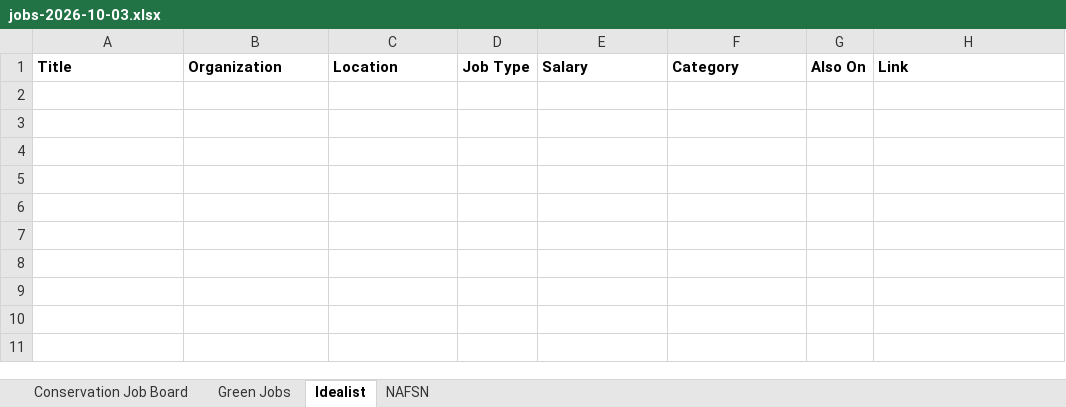
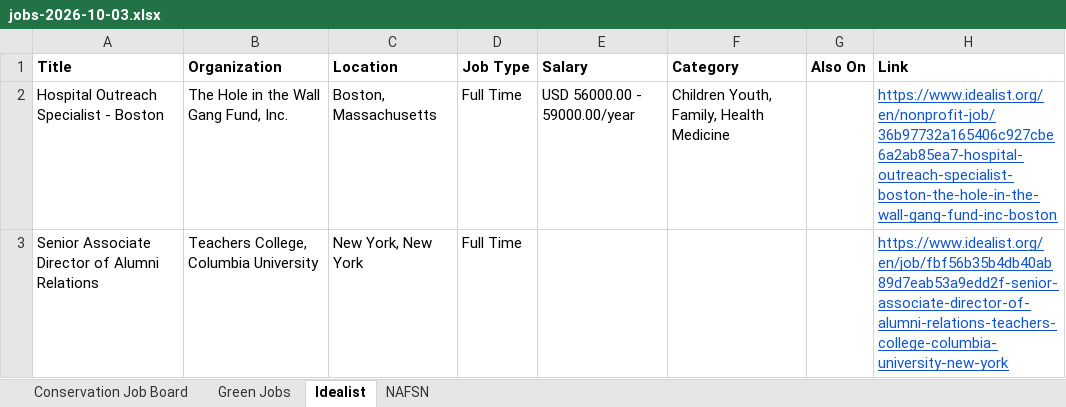
Before and after one commit to dchandarana07/jobs-digest, an Excel workbook: docs/xlsx/jobs-2026-10-03.xlsx, sheet Idealist, drawn as a sheet; values as stored, in another font and other column widths than the file's, no borders; the diff names each change by its address in the sheet, - before the commit and + after, or states it on an @@ line.

```diff
--- a/docs/xlsx/jobs-2026-10-03.xlsx (sheet Idealist)
+++ b/docs/xlsx/jobs-2026-10-03.xlsx (sheet Idealist)
+row 2: Hospital Outreach Specialist - Boston | The Hole in the Wall Gang Fund, Inc. | Boston, Massachusetts | Full Time | USD 56000.00 - 59000.00/year | Children Youth, Family, Health Medicine |  | https://www.idealist.org/en/nonprofit-job/36b97732a165406c927cbe6a2ab85ea7-hospital-outreach-specialist-boston-the-hole-in-the-wall-gang-fund-inc-boston
+row 3: Senior Associate Director of Alumni Relations | Teachers College, Columbia University | New York, New York | Full Time |  |  |  | https://www.idealist.org/en/job/fbf56b35b4db40ab89d7eab53a9edd2f-senior-associate-director-of-alumni-relations-teachers-college-columbia-university-new-york
```
Also changed, not shown: 3 other files.
